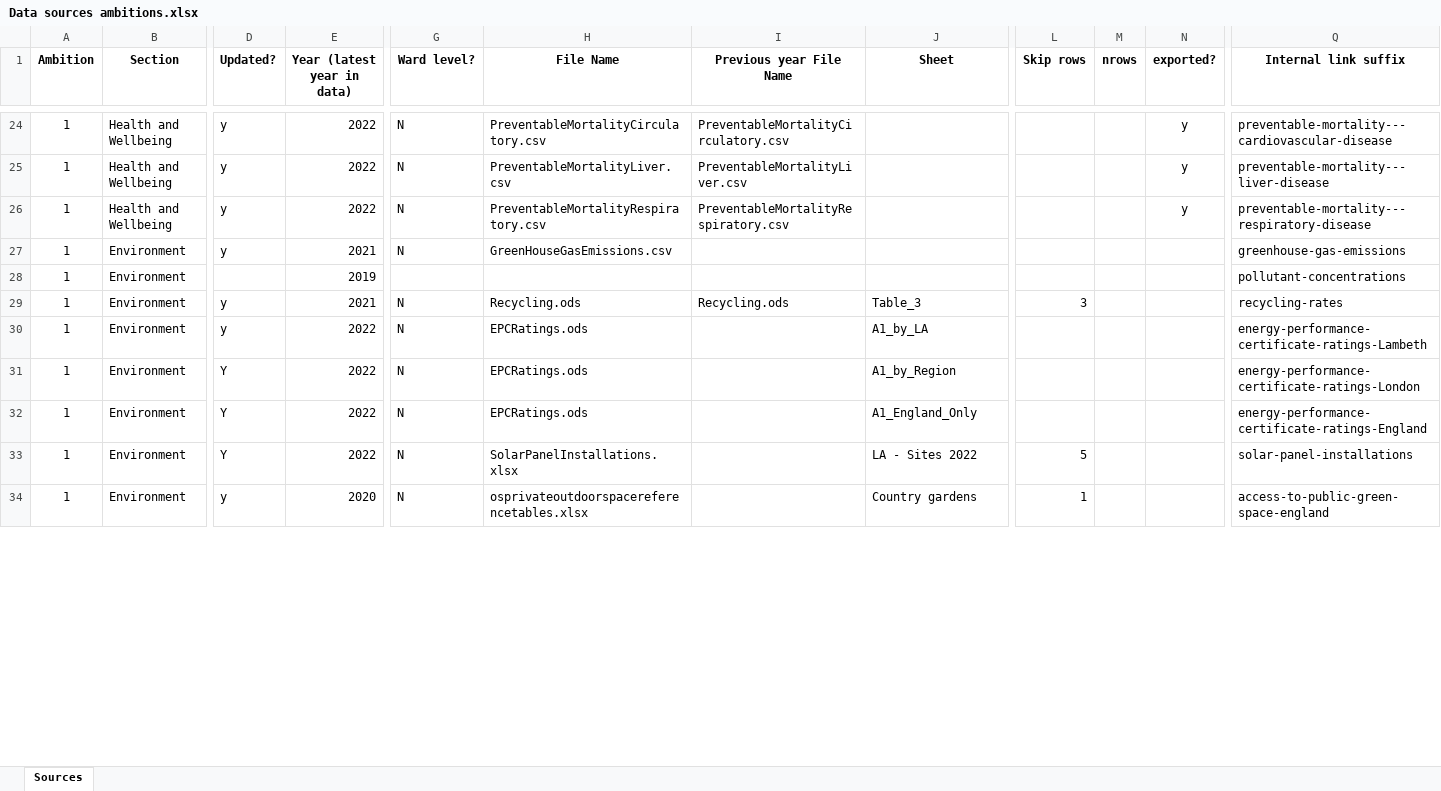
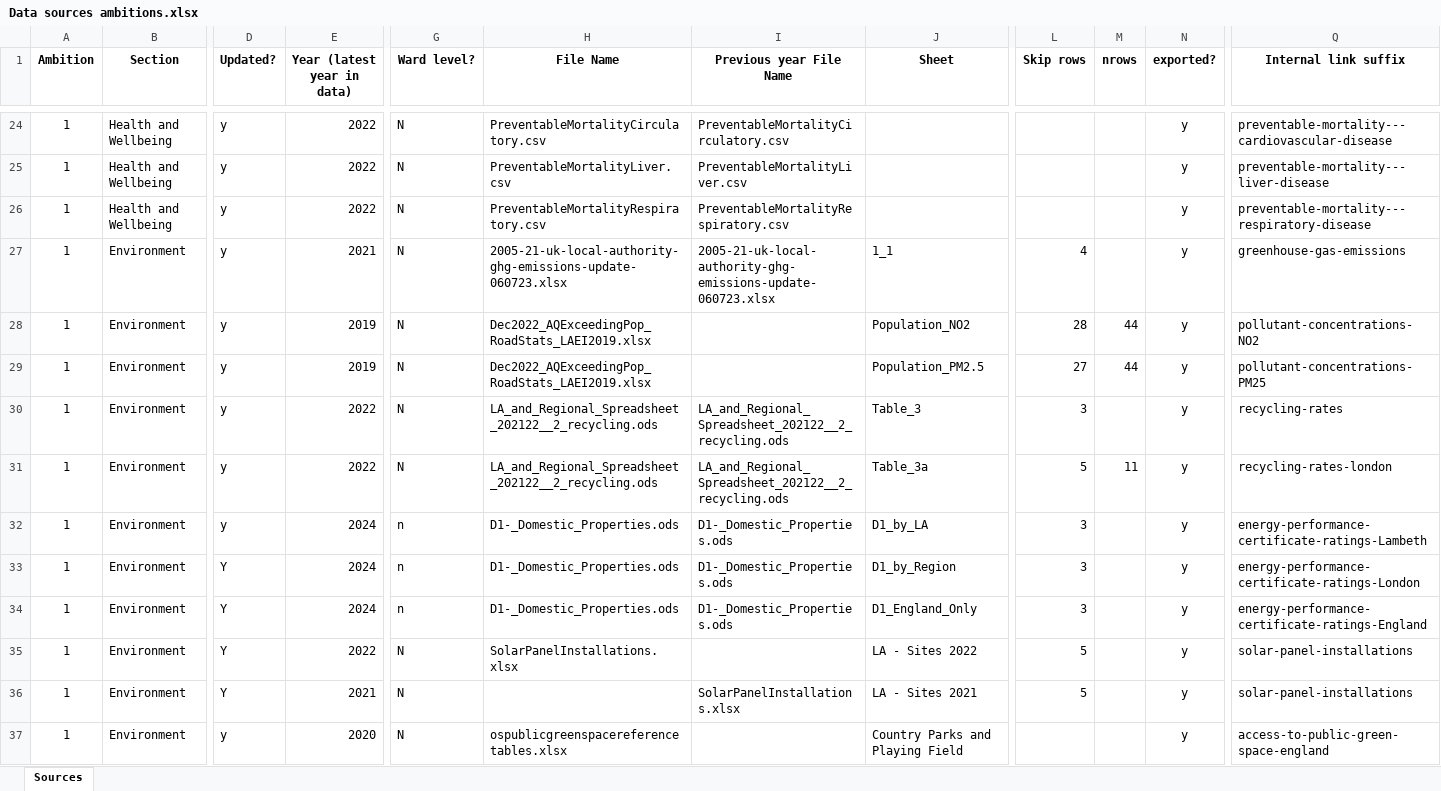
Before and after one commit to Lambeth-Data-Pack-2023/lambeth-data-pack-2023.github.io, an Excel workbook: Python.JS Scripts/Data sources ambitions.xlsx, sheet Sources, drawn as a sheet; only a part is shown, gaps mark what is left out; values as stored, in another font and other column widths than the file's, no borders; conditional formats not drawn; addresses are those after the commit; rows hold the shown columns only; the diff covers the shown part only; the diff names each change by its address in the sheet, - before the commit and + after, or states it on an @@ line.

```diff
--- a/Python.JS Scripts/Data sources ambitions.xlsx (sheet Sources)
+++ b/Python.JS Scripts/Data sources ambitions.xlsx (sheet Sources)
-H27 (File Name): GreenHouseGasEmissions.csv
+H27 (File Name): 2005-21-uk-local-authority-ghg-emissions-update-060723.xlsx
-I27 (Previous year File Name): (empty)
+I27 (Previous year File Name): 2005-21-uk-local-authority-ghg-emissions-update-060723.xlsx
-J27 (Sheet): (empty)
+J27 (Sheet): 1_1
-L27 (Skip rows): (empty)
+L27 (Skip rows): 4
-N27:N28 (exported?): (empty)
+N27:N28 (exported?): y
-D28 (Updated?): (empty)
+D28 (Updated?): y
-G28 (Ward level?): (empty)
+G28 (Ward level?): N
-H28 (File Name): (empty)
+H28 (File Name): Dec2022_AQExceedingPop_RoadStats_LAEI2019.xlsx
-J28 (Sheet): (empty)
+J28 (Sheet): Population_NO2
-L28 (Skip rows): (empty)
+L28 (Skip rows): 28
-M28 (nrows): (empty)
+M28 (nrows): 44
-Q28 (Internal link suffix): pollutant-concentrations
+Q28 (Internal link suffix): pollutant-concentrations-NO2
+row 29: 1 | Environment | y | 2019 | N | Dec2022_AQExceedingPop_RoadStats_LAEI2019.xlsx |  | Population_PM2.5 | 27 | 44 | y | pollutant-concentrations-PM25
-E30 (Year (latest year in data)): 2021
+E30 (Year (latest year in data)): 2022
-H30 (File Name): Recycling.ods
+H30 (File Name): LA_and_Regional_Spreadsheet_202122__2_recycling.ods
-I30 (Previous year File Name): Recycling.ods
+I30 (Previous year File Name): LA_and_Regional_Spreadsheet_202122__2_recycling.ods
-N30 (exported?): (empty)
+N30 (exported?): y
+row 31: 1 | Environment | y | 2022 | N | LA_and_Regional_Spreadsheet_202122__2_recycling.ods | LA_and_Regional_Spreadsheet_202122__2_recycling.ods | Table_3a | 5 | 11 | y | recycling-rates-london
-E32:E34 (Year (latest year in data)): 2022
+E32:E34 (Year (latest year in data)): 2024
-G32:G34 (Ward level?): N
+G32:G34 (Ward level?): n
-H32:H34 (File Name): EPCRatings.ods
+H32:H34 (File Name): D1-_Domestic_Properties.ods
-I32:I34 (Previous year File Name): (empty)
+I32:I34 (Previous year File Name): D1-_Domestic_Properties.ods
-J32 (Sheet): A1_by_LA
+J32 (Sheet): D1_by_LA
-L32:L34 (Skip rows): (empty)
+L32:L34 (Skip rows): 3
-N32:N35 (exported?): (empty)
+N32:N35 (exported?): y
-J33 (Sheet): A1_by_Region
+J33 (Sheet): D1_by_Region
-J34 (Sheet): A1_England_Only
+J34 (Sheet): D1_England_Only
+row 36: 1 | Environment | Y | 2021 | N |  | SolarPanelInstallations.xlsx | LA - Sites 2021 | 5 |  | y | solar-panel-installations
-H37 (File Name): osprivateoutdoorspacereferencetables.xlsx
+H37 (File Name): ospublicgreenspacereferencetables.xlsx
-J37 (Sheet): Country gardens
+J37 (Sheet): Country Parks and Playing Field
-L37 (Skip rows): 1
+L37 (Skip rows): (empty)
-N37 (exported?): (empty)
+N37 (exported?): y
```
Also changed, not shown: 1 added row, 1 removed row, 60 edited cells, cell formats and merged cells elsewhere in this sheet, formulas that keep their value, 1 other file.
